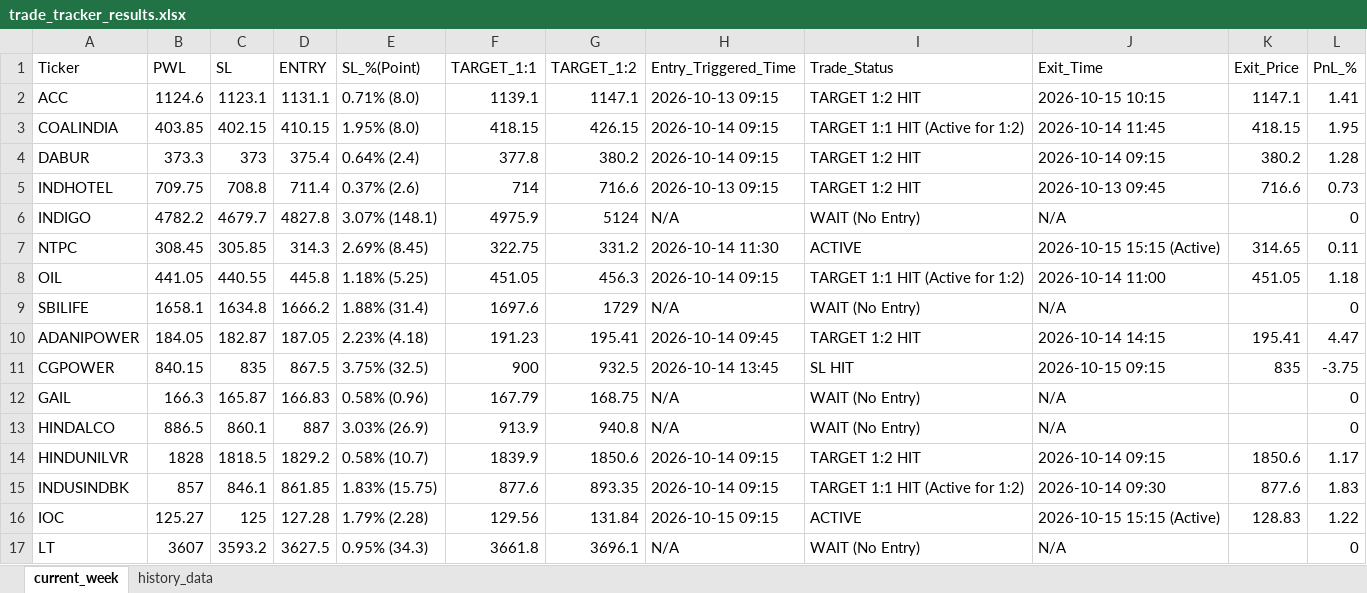
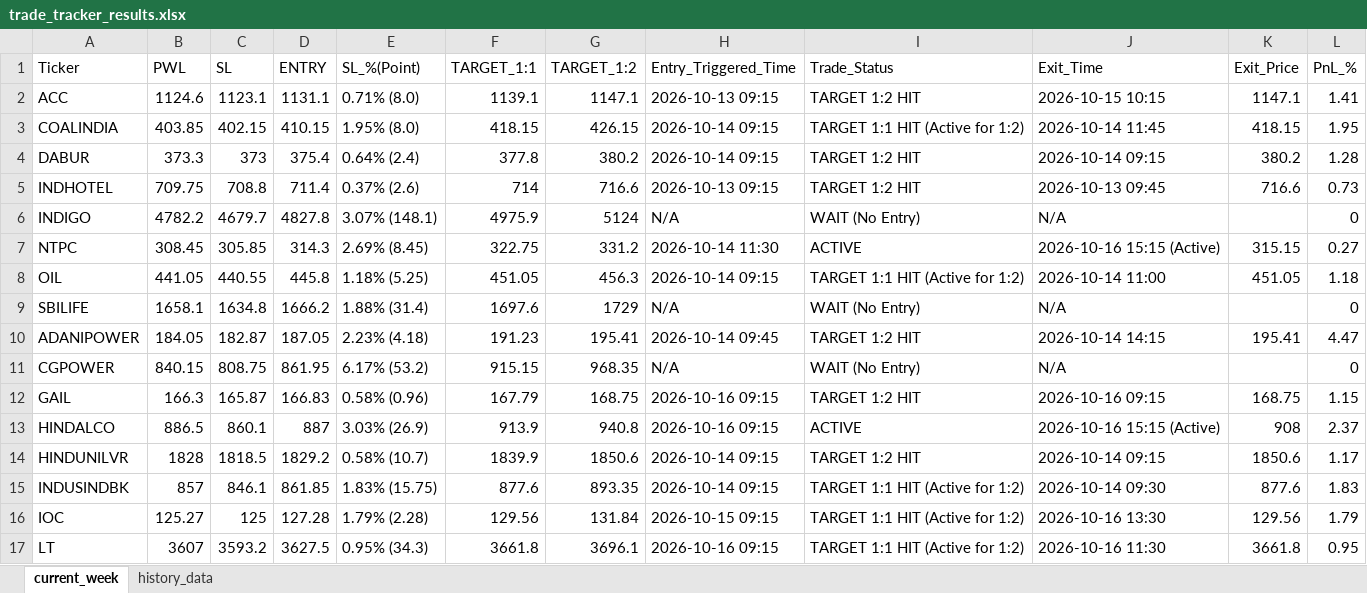
Before and after one commit to chandancv62-mtf/telegram-notifier, an Excel workbook: data/trade_tracker_results.xlsx, sheet current_week, drawn as a sheet; only a part is shown; values as stored, in another font and other column widths than the file's, no cell formats; the diff covers the shown part only; the diff names each change by its address in the sheet, - before the commit and + after, or states it on an @@ line.

```diff
--- a/data/trade_tracker_results.xlsx (sheet current_week)
+++ b/data/trade_tracker_results.xlsx (sheet current_week)
-J7 (Exit_Time): 2026-10-15 15:15 (Active)
+J7 (Exit_Time): 2026-10-16 15:15 (Active)
-K7 (Exit_Price): 314.65
+K7 (Exit_Price): 315.15
-L7 (PnL_%): 0.11
+L7 (PnL_%): 0.27
-C11 (SL): 835
+C11 (SL): 808.75
-D11 (ENTRY): 867.5
+D11 (ENTRY): 861.95
-E11 (SL_%(Point)): 3.75% (32.5)
+E11 (SL_%(Point)): 6.17% (53.2)
-F11 (TARGET_1:1): 900
+F11 (TARGET_1:1): 915.15
-G11 (TARGET_1:2): 932.5
+G11 (TARGET_1:2): 968.35
-H11 (Entry_Triggered_Time): 2026-10-14 13:45
+H11 (Entry_Triggered_Time): N/A
-I11 (Trade_Status): SL HIT
+I11 (Trade_Status): WAIT (No Entry)
-J11 (Exit_Time): 2026-10-15 09:15
+J11 (Exit_Time): N/A
-K11 (Exit_Price): 835
+K11 (Exit_Price): (empty)
-L11 (PnL_%): -3.75
+L11 (PnL_%): 0
-H12:H13 (Entry_Triggered_Time): N/A
+H12:H13 (Entry_Triggered_Time): 2026-10-16 09:15
-I12 (Trade_Status): WAIT (No Entry)
+I12 (Trade_Status): TARGET 1:2 HIT
-J12 (Exit_Time): N/A
+J12 (Exit_Time): 2026-10-16 09:15
-K12 (Exit_Price): (empty)
+K12 (Exit_Price): 168.75
-L12 (PnL_%): 0
+L12 (PnL_%): 1.15
-I13 (Trade_Status): WAIT (No Entry)
+I13 (Trade_Status): ACTIVE
-J13 (Exit_Time): N/A
+J13 (Exit_Time): 2026-10-16 15:15 (Active)
-K13 (Exit_Price): (empty)
+K13 (Exit_Price): 908
-L13 (PnL_%): 0
+L13 (PnL_%): 2.37
-I16 (Trade_Status): ACTIVE
+I16 (Trade_Status): TARGET 1:1 HIT (Active for 1:2)
-J16 (Exit_Time): 2026-10-15 15:15 (Active)
+J16 (Exit_Time): 2026-10-16 13:30
-K16 (Exit_Price): 128.83
+K16 (Exit_Price): 129.56
-L16 (PnL_%): 1.22
+L16 (PnL_%): 1.79
-H17 (Entry_Triggered_Time): N/A
+H17 (Entry_Triggered_Time): 2026-10-16 09:15
-I17 (Trade_Status): WAIT (No Entry)
+I17 (Trade_Status): TARGET 1:1 HIT (Active for 1:2)
-J17 (Exit_Time): N/A
+J17 (Exit_Time): 2026-10-16 11:30
-K17 (Exit_Price): (empty)
+K17 (Exit_Price): 3661.8
-L17 (PnL_%): 0
+L17 (PnL_%): 0.95
```
Also changed, not shown: 4 added rows and 15 edited cells elsewhere in this sheet, sheet history_data, cell formats, hidden cells, data/entry_sl_signals.xlsx, data/weekly_final_trading_signals.xlsx, 1 other file.
